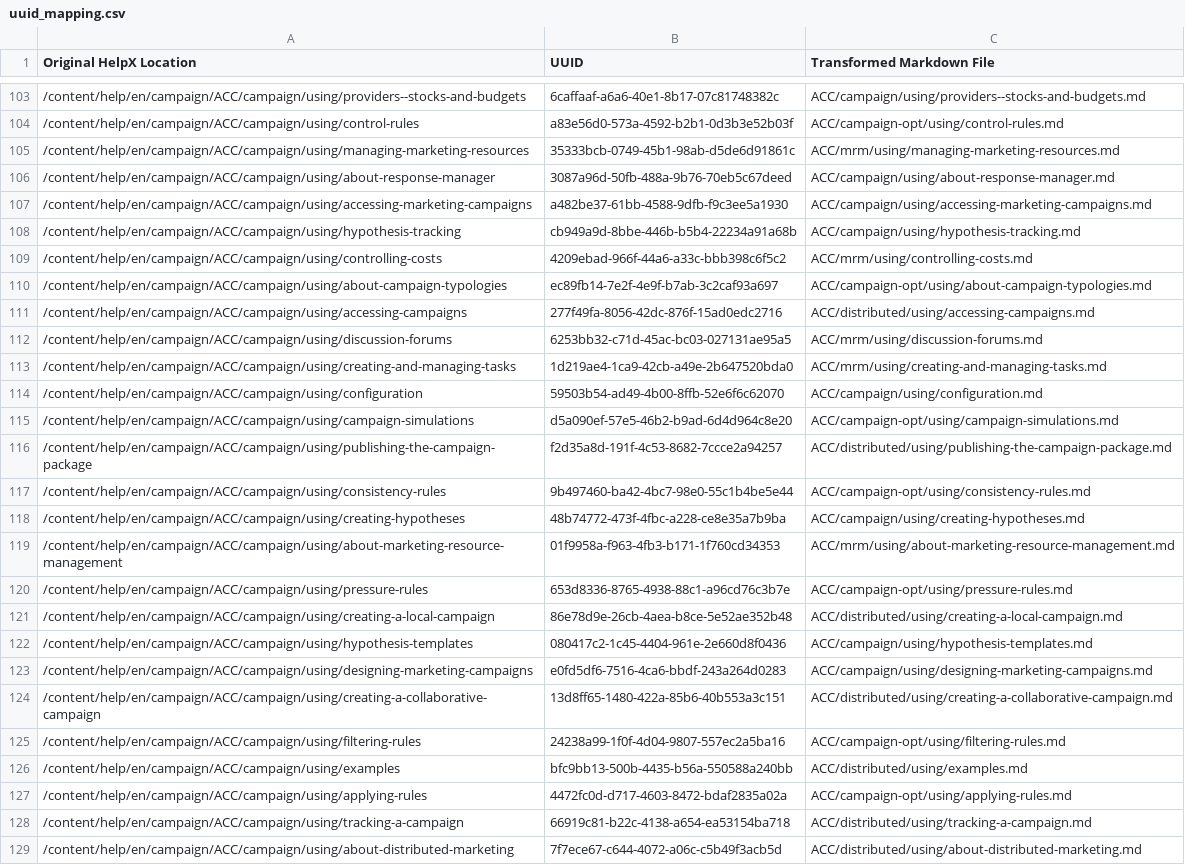
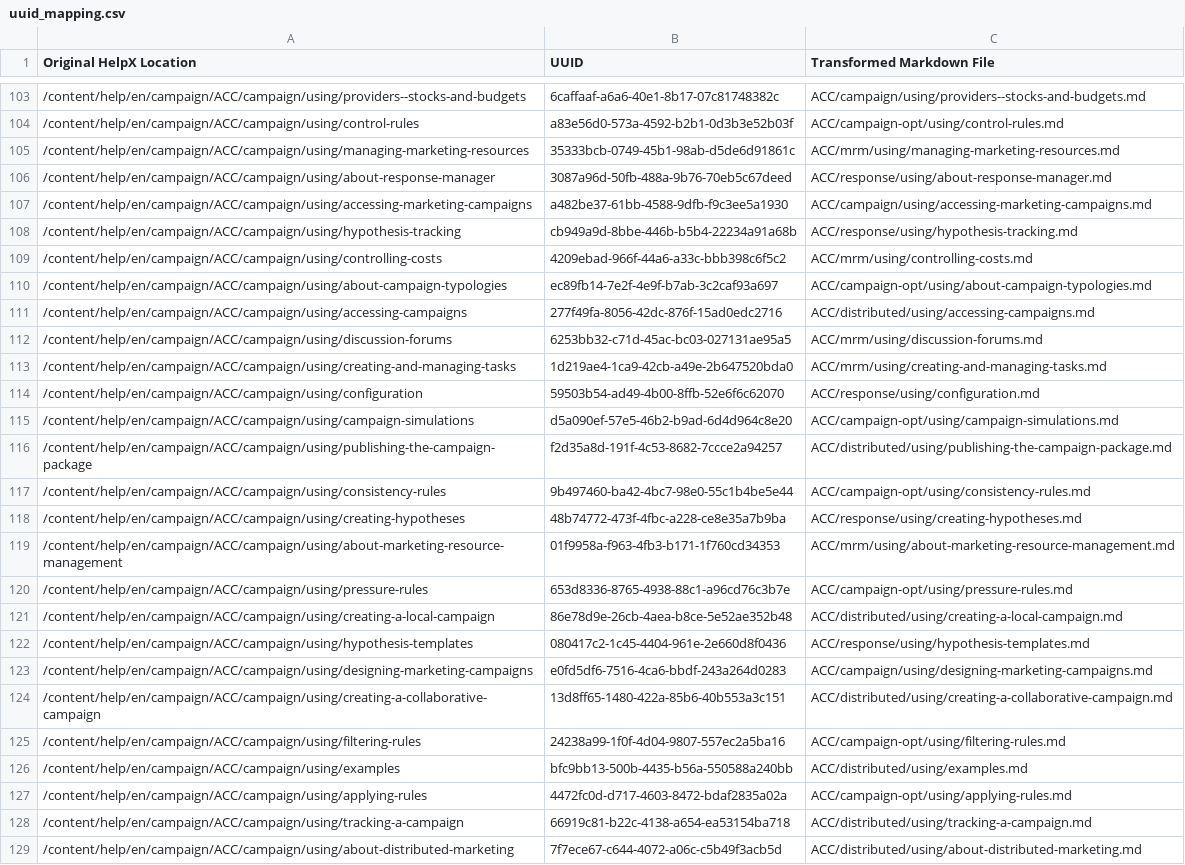
Before and after one commit to AdobeDocs/campaign-classic.en, a CSV file: help/uuid_mapping.csv, drawn as a sheet; only a part is shown, gaps mark what is left out.

```diff
--- a/help/uuid_mapping.csv
+++ b/help/uuid_mapping.csv
@@ -105,5 +105,5 @@
 "/content/help/en/campaign/ACC/campaign/using/managing-marketing-resources","35333bcb-0749-45b1-98ab-d5de6d91861c","ACC/mrm/using/managing-marketing-resources.md"
-"/content/help/en/campaign/ACC/campaign/using/about-response-manager","3087a96d-50fb-488a-9b76-70eb5c67deed","ACC/campaign/using/about-response-manager.md"
+"/content/help/en/campaign/ACC/campaign/using/about-response-manager","3087a96d-50fb-488a-9b76-70eb5c67deed","ACC/response/using/about-response-manager.md"
 "/content/help/en/campaign/ACC/campaign/using/accessing-marketing-campaigns","a482be37-61bb-4588-9dfb-f9c3ee5a1930","ACC/campaign/using/accessing-marketing-campaigns.md"
-"/content/help/en/campaign/ACC/campaign/using/hypothesis-tracking","cb949a9d-8bbe-446b-b5b4-22234a91a68b","ACC/campaign/using/hypothesis-tracking.md"
+"/content/help/en/campaign/ACC/campaign/using/hypothesis-tracking","cb949a9d-8bbe-446b-b5b4-22234a91a68b","ACC/response/using/hypothesis-tracking.md"
 "/content/help/en/campaign/ACC/campaign/using/controlling-costs","4209ebad-966f-44a6-a33c-bbb398c6f5c2","ACC/mrm/using/controlling-costs.md"
@@ -113,3 +113,3 @@
 "/content/help/en/campaign/ACC/campaign/using/creating-and-managing-tasks","1d219ae4-1ca9-42cb-a49e-2b647520bda0","ACC/mrm/using/creating-and-managing-tasks.md"
-"/content/help/en/campaign/ACC/campaign/using/configuration","59503b54-ad49-4b00-8ffb-52e6f6c62070","ACC/campaign/using/configuration.md"
+"/content/help/en/campaign/ACC/campaign/using/configuration","59503b54-ad49-4b00-8ffb-52e6f6c62070","ACC/response/using/configuration.md"
 "/content/help/en/campaign/ACC/campaign/using/campaign-simulations","d5a090ef-57e5-46b2-b9ad-6d4d964c8e20","ACC/campaign-opt/using/campaign-simulations.md"
@@ -117,3 +117,3 @@
 "/content/help/en/campaign/ACC/campaign/using/consistency-rules","9b497460-ba42-4bc7-98e0-55c1b4be5e44","ACC/campaign-opt/using/consistency-rules.md"
-"/content/help/en/campaign/ACC/campaign/using/creating-hypotheses","48b74772-473f-4fbc-a228-ce8e35a7b9ba","ACC/campaign/using/creating-hypotheses.md"
+"/content/help/en/campaign/ACC/campaign/using/creating-hypotheses","48b74772-473f-4fbc-a228-ce8e35a7b9ba","ACC/response/using/creating-hypotheses.md"
 "/content/help/en/campaign/ACC/campaign/using/about-marketing-resource-management","01f9958a-f963-4fb3-b171-1f760cd34353","ACC/mrm/using/about-marketing-resource-management.md"
@@ -121,3 +121,3 @@
 "/content/help/en/campaign/ACC/campaign/using/creating-a-local-campaign","86e78d9e-26cb-4aea-b8ce-5e52ae352b48","ACC/distributed/using/creating-a-local-campaign.md"
-"/content/help/en/campaign/ACC/campaign/using/hypothesis-templates","080417c2-1c45-4404-961e-2e660d8f0436","ACC/campaign/using/hypothesis-templates.md"
+"/content/help/en/campaign/ACC/campaign/using/hypothesis-templates","080417c2-1c45-4404-961e-2e660d8f0436","ACC/response/using/hypothesis-templates.md"
 "/content/help/en/campaign/ACC/campaign/using/designing-marketing-campaigns","e0fd5df6-7516-4ca6-bbdf-243a264d0283","ACC/campaign/using/designing-marketing-campaigns.md"
```
Also changed, not shown: 4 other files.
